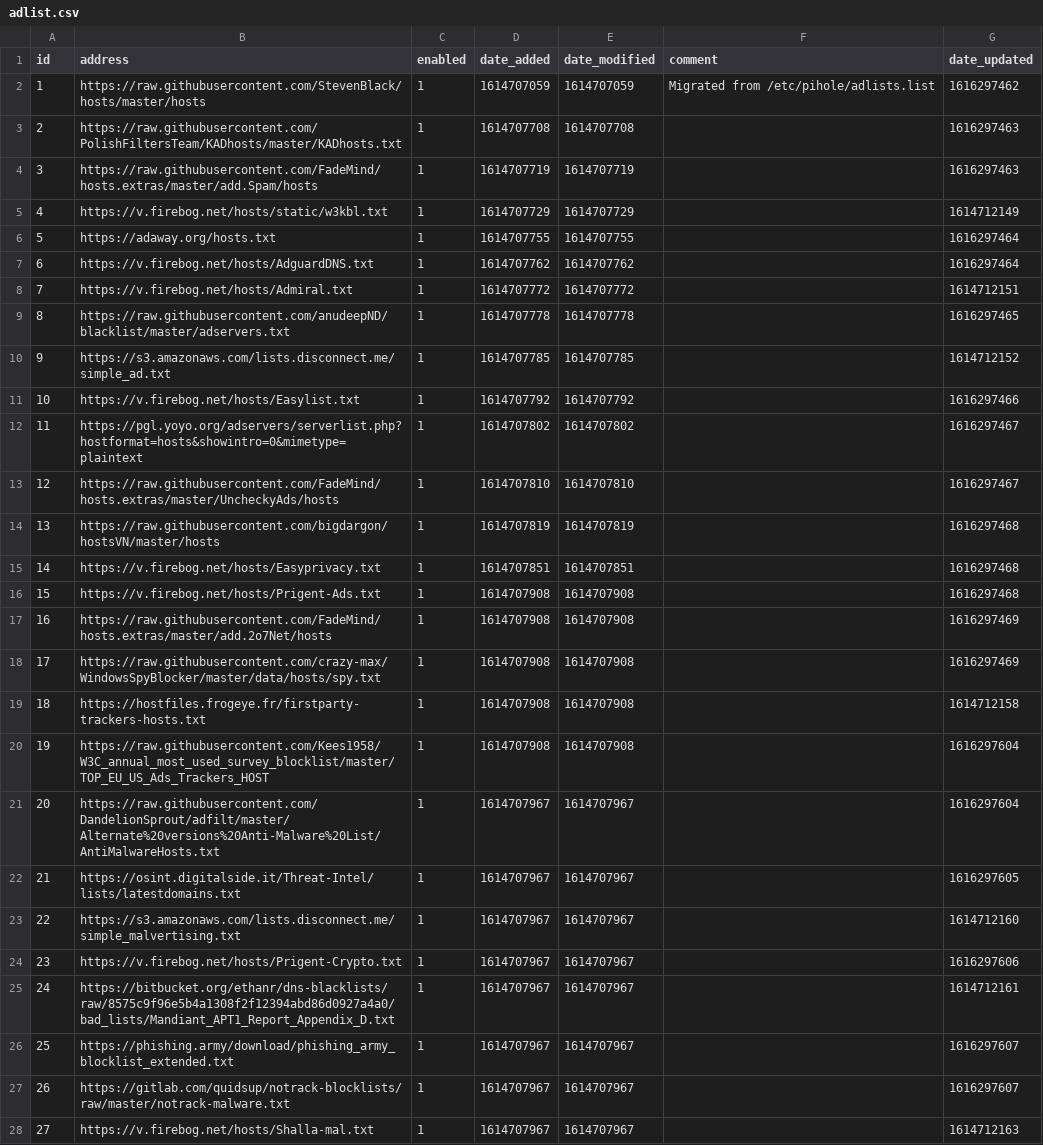
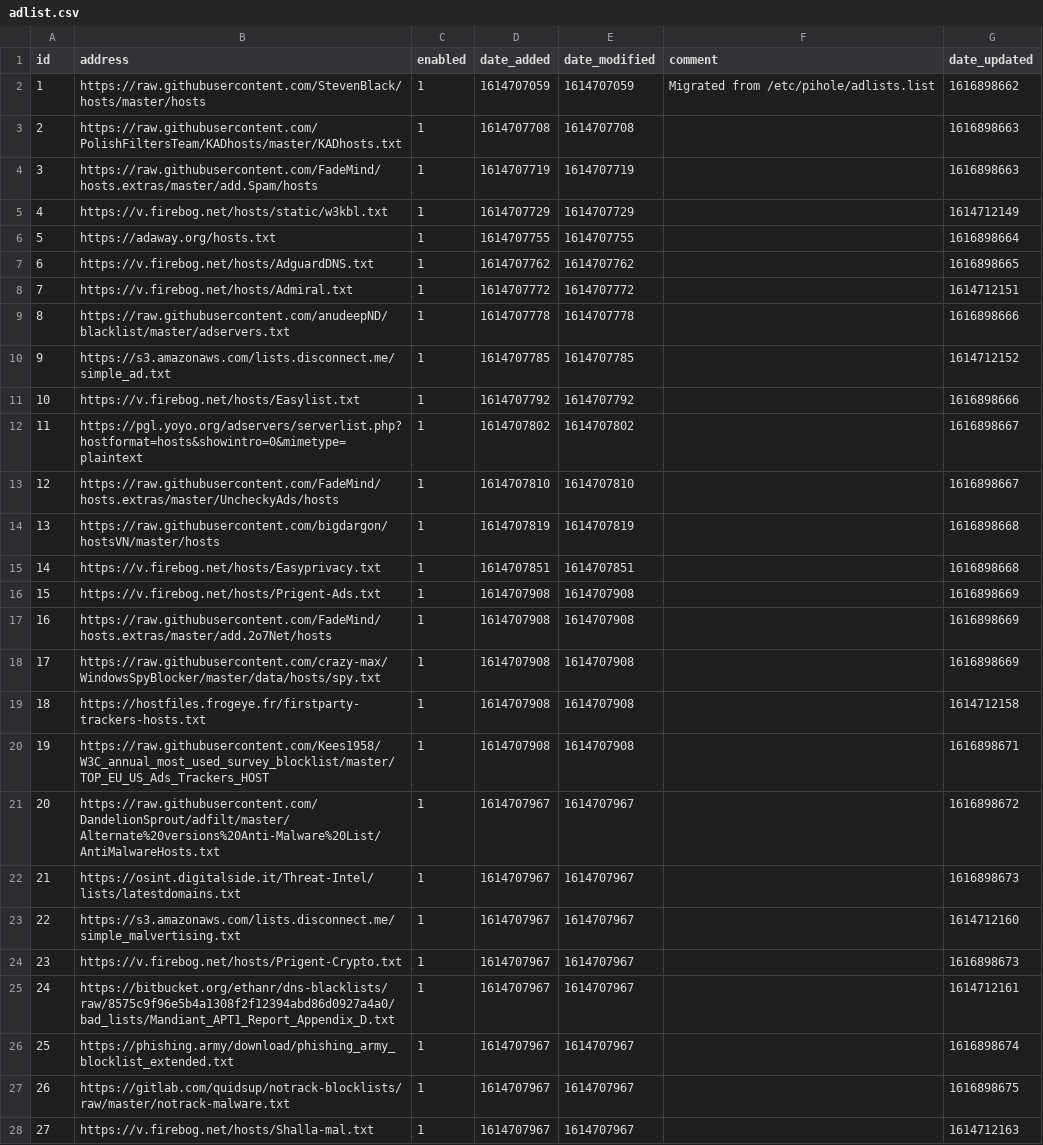
Before and after one commit to bookish1303/my-pihole-lists, a CSV file: adlist.csv, drawn as a sheet; only a part is shown; the diff covers the shown part only.

Commit message:
Updated March 28, 2021  4:32am

```diff
--- a/adlist.csv
+++ b/adlist.csv
@@ -1,28 +1,28 @@
 id,address,enabled,date_added,date_modified,comment,date_updated
-1,https://raw.githubusercontent.com/StevenBlack/hosts/master/hosts,1,1614707059,1614707059,"Migrated from /etc/pihole/adlists.list",1616297462
-2,https://raw.githubusercontent.com/PolishFiltersTeam/KADhosts/master/KADhosts.txt,1,1614707708,1614707708,,1616297463
-3,https://raw.githubusercontent.com/FadeMind/hosts.extras/master/add.Spam/hosts,1,1614707719,1614707719,,1616297463
+1,https://raw.githubusercontent.com/StevenBlack/hosts/master/hosts,1,1614707059,1614707059,"Migrated from /etc/pihole/adlists.list",1616898662
+2,https://raw.githubusercontent.com/PolishFiltersTeam/KADhosts/master/KADhosts.txt,1,1614707708,1614707708,,1616898663
+3,https://raw.githubusercontent.com/FadeMind/hosts.extras/master/add.Spam/hosts,1,1614707719,1614707719,,1616898663
 4,https://v.firebog.net/hosts/static/w3kbl.txt,1,1614707729,1614707729,,1614712149
-5,https://adaway.org/hosts.txt,1,1614707755,1614707755,,1616297464
-6,https://v.firebog.net/hosts/AdguardDNS.txt,1,1614707762,1614707762,,1616297464
+5,https://adaway.org/hosts.txt,1,1614707755,1614707755,,1616898664
+6,https://v.firebog.net/hosts/AdguardDNS.txt,1,1614707762,1614707762,,1616898665
 7,https://v.firebog.net/hosts/Admiral.txt,1,1614707772,1614707772,,1614712151
-8,https://raw.githubusercontent.com/anudeepND/blacklist/master/adservers.txt,1,1614707778,1614707778,,1616297465
+8,https://raw.githubusercontent.com/anudeepND/blacklist/master/adservers.txt,1,1614707778,1614707778,,1616898666
 9,https://s3.amazonaws.com/lists.disconnect.me/simple_ad.txt,1,1614707785,1614707785,,1614712152
-10,https://v.firebog.net/hosts/Easylist.txt,1,1614707792,1614707792,,1616297466
-11,https://pgl.yoyo.org/adservers/serverlist.php?hostformat=hosts&showintro=0&mimetype=plaintext,1,1614707802,1614707802,,1616297467
-12,https://raw.githubusercontent.com/FadeMind/hosts.extras/master/UncheckyAds/hosts,1,1614707810,1614707810,,1616297467
-13,https://raw.githubusercontent.com/bigdargon/hostsVN/master/hosts,1,1614707819,1614707819,,1616297468
-14,https://v.firebog.net/hosts/Easyprivacy.txt,1,1614707851,1614707851,,1616297468
-15,https://v.firebog.net/hosts/Prigent-Ads.txt,1,1614707908,1614707908,,1616297468
-16,https://raw.githubusercontent.com/FadeMind/hosts.extras/master/add.2o7Net/hosts,1,1614707908,1614707908,,1616297469
-17,https://raw.githubusercontent.com/crazy-max/WindowsSpyBlocker/master/data/hosts/spy.txt,1,1614707908,1614707908,,1616297469
+10,https://v.firebog.net/hosts/Easylist.txt,1,1614707792,1614707792,,1616898666
+11,https://pgl.yoyo.org/adservers/serverlist.php?hostformat=hosts&showintro=0&mimetype=plaintext,1,1614707802,1614707802,,1616898667
+12,https://raw.githubusercontent.com/FadeMind/hosts.extras/master/UncheckyAds/hosts,1,1614707810,1614707810,,1616898667
+13,https://raw.githubusercontent.com/bigdargon/hostsVN/master/hosts,1,1614707819,1614707819,,1616898668
+14,https://v.firebog.net/hosts/Easyprivacy.txt,1,1614707851,1614707851,,1616898668
+15,https://v.firebog.net/hosts/Prigent-Ads.txt,1,1614707908,1614707908,,1616898669
+16,https://raw.githubusercontent.com/FadeMind/hosts.extras/master/add.2o7Net/hosts,1,1614707908,1614707908,,1616898669
+17,https://raw.githubusercontent.com/crazy-max/WindowsSpyBlocker/master/data/hosts/spy.txt,1,1614707908,1614707908,,1616898669
 18,https://hostfiles.frogeye.fr/firstparty-trackers-hosts.txt,1,1614707908,1614707908,,1614712158
-19,https://raw.githubusercontent.com/Kees1958/W3C_annual_most_used_survey_blocklist/master/TOP_EU_US_Ads_Trackers_HOST,1,1614707908,1614707908,,1616297604
-20,https://raw.githubusercontent.com/DandelionSprout/adfilt/master/Alternate%20versions%20Anti-Malware%20List/AntiMalwareHosts.txt,1,1614707967,1614707967,,1616297604
-21,https://osint.digitalside.it/Threat-Intel/lists/latestdomains.txt,1,1614707967,1614707967,,1616297605
+19,https://raw.githubusercontent.com/Kees1958/W3C_annual_most_used_survey_blocklist/master/TOP_EU_US_Ads_Trackers_HOST,1,1614707908,1614707908,,1616898671
+20,https://raw.githubusercontent.com/DandelionSprout/adfilt/master/Alternate%20versions%20Anti-Malware%20List/AntiMalwareHosts.txt,1,1614707967,1614707967,,1616898672
+21,https://osint.digitalside.it/Threat-Intel/lists/latestdomains.txt,1,1614707967,1614707967,,1616898673
 22,https://s3.amazonaws.com/lists.disconnect.me/simple_malvertising.txt,1,1614707967,1614707967,,1614712160
-23,https://v.firebog.net/hosts/Prigent-Crypto.txt,1,1614707967,1614707967,,1616297606
+23,https://v.firebog.net/hosts/Prigent-Crypto.txt,1,1614707967,1614707967,,1616898673
 24,https://bitbucket.org/ethanr/dns-blacklists/raw/8575c9f96e5b4a1308f2f12394abd86d0927a4a0/bad_lists/Mandiant_APT1_Report_Appendix_D.txt,1,1614707967,1614707967,,1614712161
-25,https://phishing.army/download/phishing_army_blocklist_extended.txt,1,1614707967,1614707967,,1616297607
-26,https://gitlab.com/quidsup/notrack-blocklists/raw/master/notrack-malware.txt,1,1614707967,1614707967,,1616297607
+25,https://phishing.army/download/phishing_army_blocklist_extended.txt,1,1614707967,1614707967,,1616898674
+26,https://gitlab.com/quidsup/notrack-blocklists/raw/master/notrack-malware.txt,1,1614707967,1614707967,,1616898675
 27,https://v.firebog.net/hosts/Shalla-mal.txt,1,1614707967,1614707967,,1614712163
```
Also changed, not shown: 4 edited cells elsewhere in this file.
